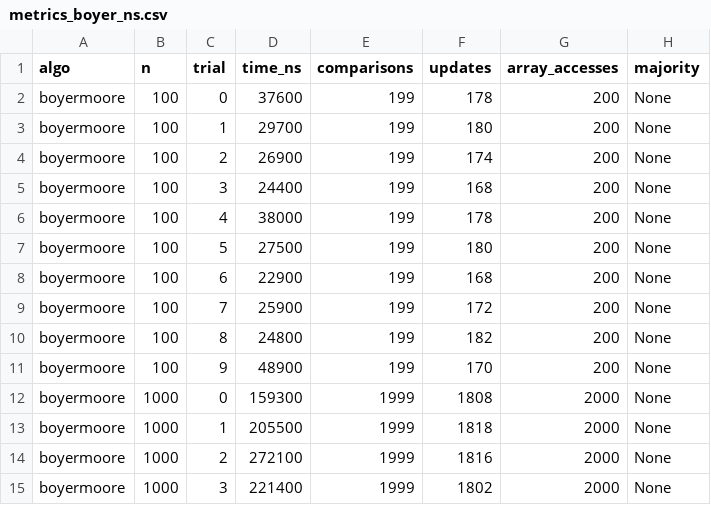
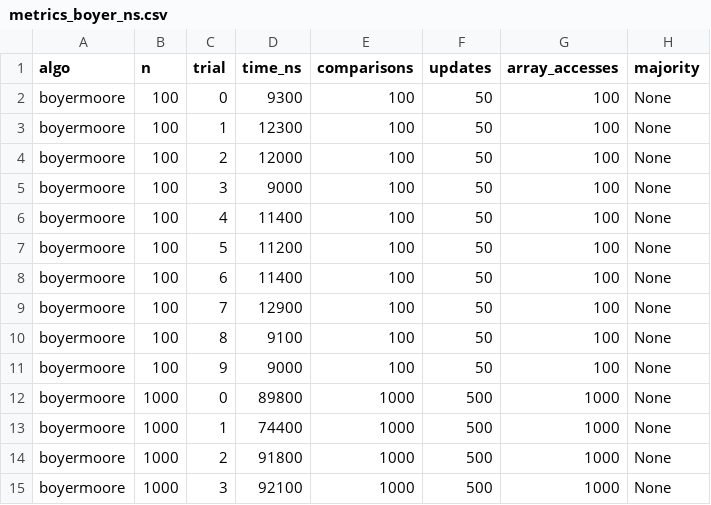
Before and after one commit to Baldauren1/assignment2-boyermoore, a CSV file: metrics_boyer_ns.csv, drawn as a sheet; only a part is shown; the diff covers the shown part only.

```diff
--- a/metrics_boyer_ns.csv
+++ b/metrics_boyer_ns.csv
@@ -1,15 +1,15 @@
 algo,n,trial,time_ns,comparisons,updates,array_accesses,majority
-boyermoore,100,0,37600,199,178,200,None
-boyermoore,100,1,29700,199,180,200,None
-boyermoore,100,2,26900,199,174,200,None
-boyermoore,100,3,24400,199,168,200,None
-boyermoore,100,4,38000,199,178,200,None
-boyermoore,100,5,27500,199,180,200,None
-boyermoore,100,6,22900,199,168,200,None
-boyermoore,100,7,25900,199,172,200,None
-boyermoore,100,8,24800,199,182,200,None
-boyermoore,100,9,48900,199,170,200,None
-boyermoore,1000,0,159300,1999,1808,2000,None
-boyermoore,1000,1,205500,1999,1818,2000,None
-boyermoore,1000,2,272100,1999,1816,2000,None
-boyermoore,1000,3,221400,1999,1802,2000,None
+boyermoore,100,0,9300,100,50,100,None
+boyermoore,100,1,12300,100,50,100,None
+boyermoore,100,2,12000,100,50,100,None
+boyermoore,100,3,9000,100,50,100,None
+boyermoore,100,4,11400,100,50,100,None
+boyermoore,100,5,11200,100,50,100,None
+boyermoore,100,6,11400,100,50,100,None
+boyermoore,100,7,12900,100,50,100,None
+boyermoore,100,8,9100,100,50,100,None
+boyermoore,100,9,9000,100,50,100,None
+boyermoore,1000,0,89800,1000,500,1000,None
+boyermoore,1000,1,74400,1000,500,1000,None
+boyermoore,1000,2,91800,1000,500,1000,None
+boyermoore,1000,3,92100,1000,500,1000,None
```
Also changed, not shown: 104 edited cells elsewhere in this file, 1 other file.
